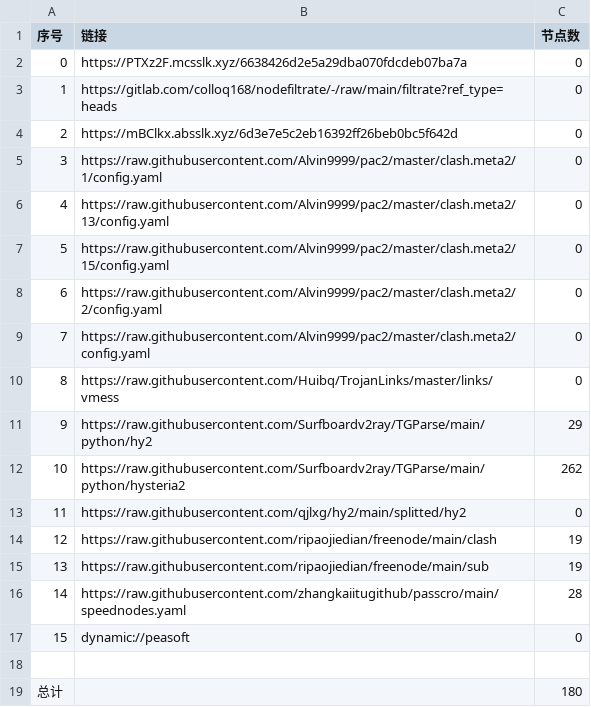
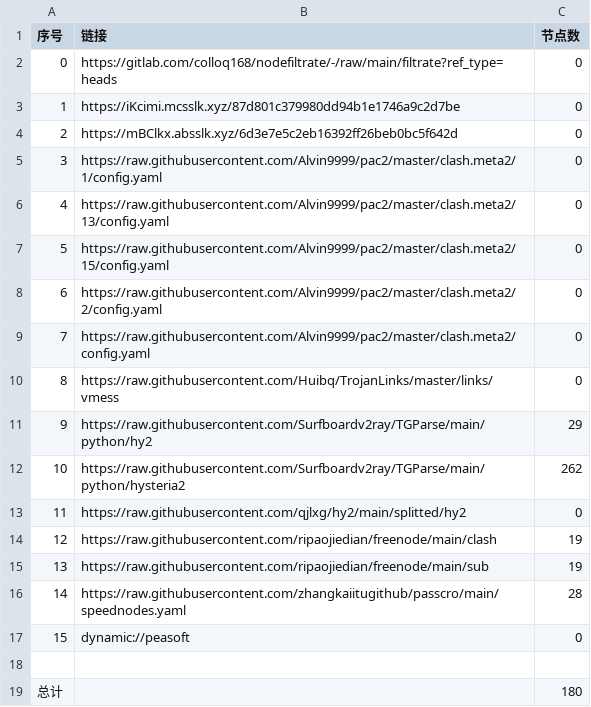
Before and after one commit to x-isd/AutoMergePublicNodes, a CSV file: list_result.csv, drawn as a sheet.

```diff
--- a/list_result.csv
+++ b/list_result.csv
@@ -1,4 +1,4 @@
 序号,链接,节点数
-0,https://PTXz2F.mcsslk.xyz/6638426d2e5a29dba070fdcdeb07ba7a,0
-1,https://gitlab.com/colloq168/nodefiltrate/-/raw/main/filtrate?ref_type=heads,0
+0,https://gitlab.com/colloq168/nodefiltrate/-/raw/main/filtrate?ref_type=heads,0
+1,https://iKcimi.mcsslk.xyz/87d801c379980dd94b1e1746a9c2d7be,0
 2,https://mBClkx.absslk.xyz/6d3e7e5c2eb16392ff26beb0bc5f642d,0
```
Also changed, not shown: 3 other files.
